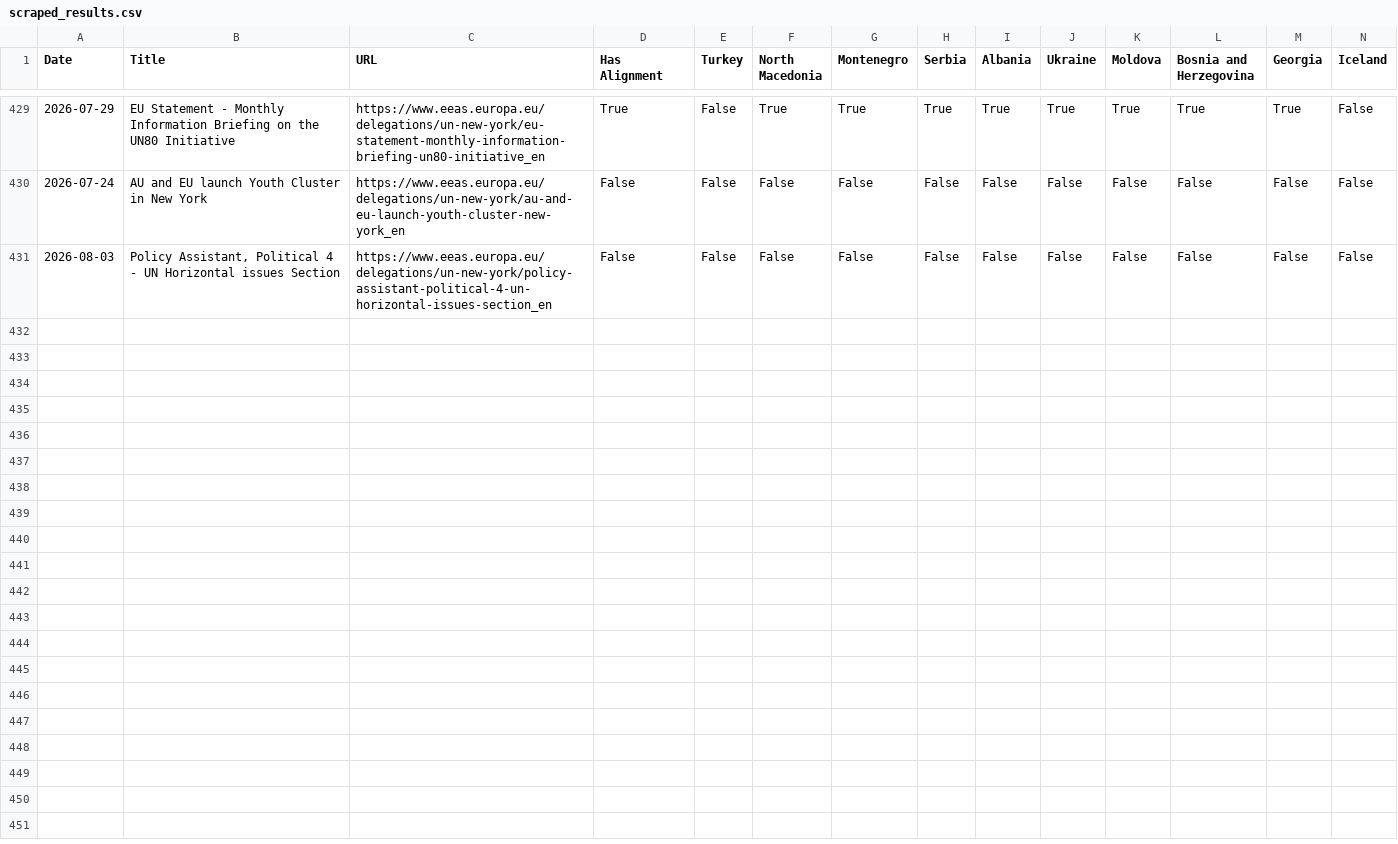
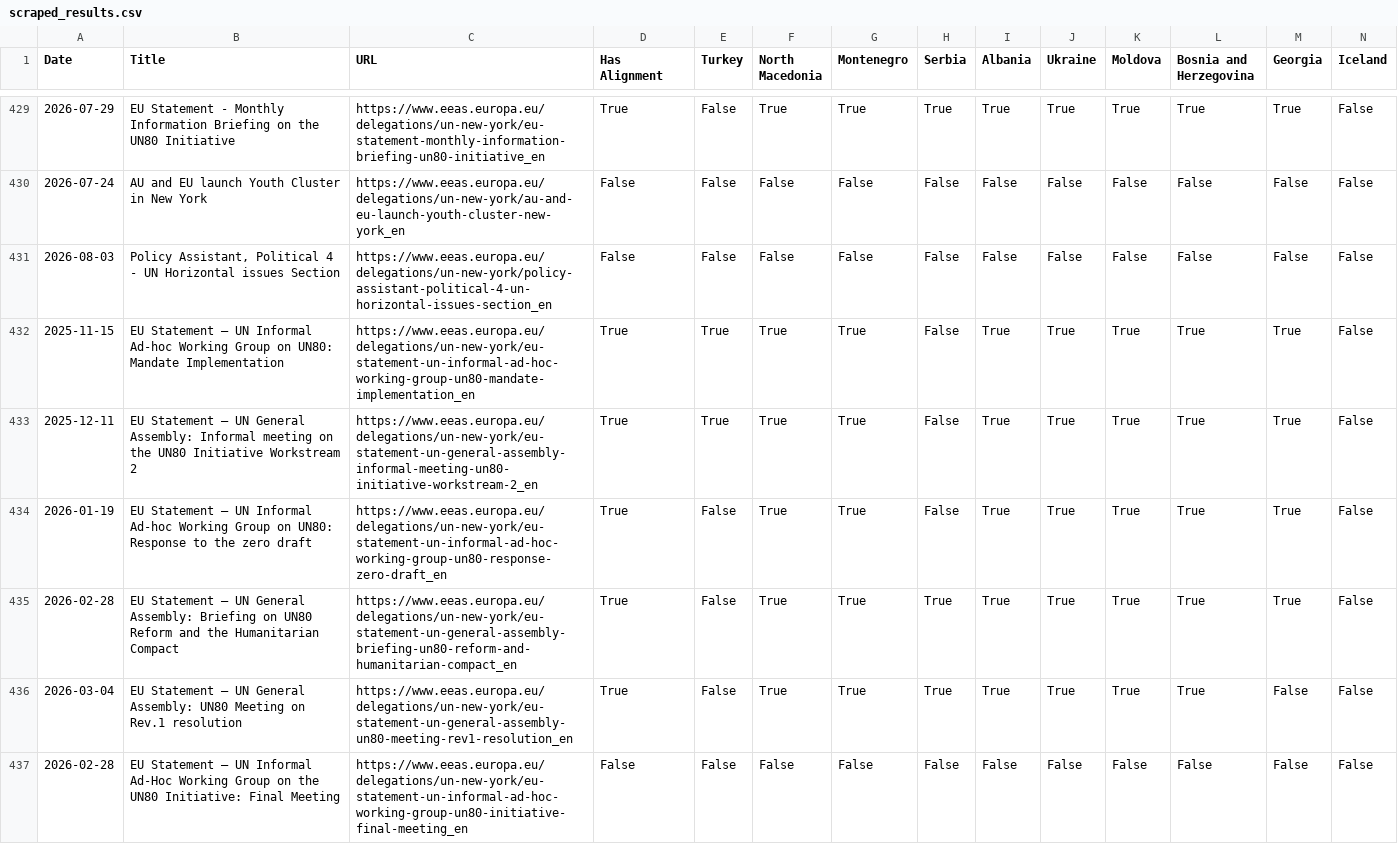
Before and after one commit to lcassidy1/eu-alignment-app, a CSV file: scraped_results.csv, drawn as a sheet; only a part is shown, gaps mark what is left out; rows hold the shown columns only; the diff names each change by its address in the sheet, - before the commit and + after, or states it on an @@ line.

```diff
--- a/scraped_results.csv
+++ b/scraped_results.csv
+row 432: 2025-11-15 | EU Statement – UN Informal Ad-hoc Working Group on UN80: Mandate Implementation | https://www.eeas.europa.eu/delegations/un-new-york/eu-statement-un-informal-ad-hoc-working-group-un80-mandate-implementation_en | True | True | True | True | False | True | True | True | True | True | False
+row 433: 2025-12-11 | EU Statement – UN General Assembly: Informal meeting on the UN80 Initiative Workstream 2 | https://www.eeas.europa.eu/delegations/un-new-york/eu-statement-un-general-assembly-informal-meeting-un80-initiative-workstream-2_en | True | True | True | True | False | True | True | True | True | True | False
+row 434: 2026-01-19 | EU Statement – UN Informal Ad-hoc Working Group on UN80: Response to the zero draft | https://www.eeas.europa.eu/delegations/un-new-york/eu-statement-un-informal-ad-hoc-working-group-un80-response-zero-draft_en | True | False | True | True | False | True | True | True | True | True | False
+row 435: 2026-02-28 | EU Statement – UN General Assembly: Briefing on UN80 Reform and the Humanitarian Compact | https://www.eeas.europa.eu/delegations/un-new-york/eu-statement-un-general-assembly-briefing-un80-reform-and-humanitarian-compact_en | True | False | True | True | True | True | True | True | True | True | False
+row 436: 2026-03-04 | EU Statement – UN General Assembly: UN80 Meeting on Rev.1 resolution | https://www.eeas.europa.eu/delegations/un-new-york/eu-statement-un-general-assembly-un80-meeting-rev1-resolution_en | True | False | True | True | True | True | True | True | True | False | False
+row 437: 2026-02-28 | EU Statement – UN Informal Ad-Hoc Working Group on the UN80 Initiative: Final Meeting | https://www.eeas.europa.eu/delegations/un-new-york/eu-statement-un-informal-ad-hoc-working-group-un80-initiative-final-meeting_en | False | False | False | False | False | False | False | False | False | False | False
```
